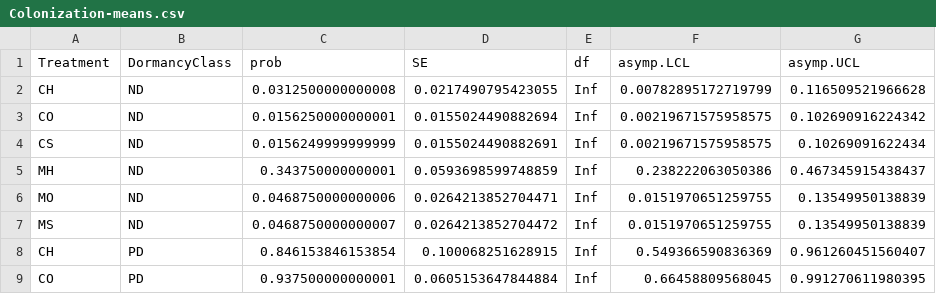
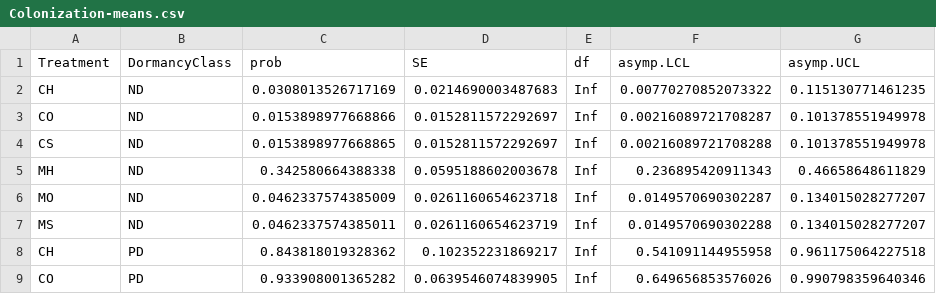
Before and after one commit to masond-UF/Seed-dormancy-explains-plant-response-to-mass-mortality-events, a CSV file: Analysis/Plants/Colonization-means.csv, drawn as a sheet; only a part is shown; the diff covers the shown part only.

```diff
--- a/Analysis/Plants/Colonization-means.csv
+++ b/Analysis/Plants/Colonization-means.csv
@@ -1,9 +1,9 @@
 "Treatment","DormancyClass","prob","SE","df","asymp.LCL","asymp.UCL"
-"CH","ND",0.0312500000000008,0.0217490795423055,Inf,0.00782895172719799,0.116509521966628
-"CO","ND",0.0156250000000001,0.0155024490882694,Inf,0.00219671575958575,0.102690916224342
-"CS","ND",0.0156249999999999,0.0155024490882691,Inf,0.00219671575958575,0.10269091622434
-"MH","ND",0.343750000000001,0.0593698599748859,Inf,0.238222063050386,0.467345915438437
-"MO","ND",0.0468750000000006,0.0264213852704471,Inf,0.0151970651259755,0.13549950138839
-"MS","ND",0.0468750000000007,0.0264213852704472,Inf,0.0151970651259755,0.13549950138839
-"CH","PD",0.846153846153854,0.100068251628915,Inf,0.549366590836369,0.961260451560407
-"CO","PD",0.937500000000001,0.0605153647844884,Inf,0.66458809568045,0.991270611980395
+"CH","ND",0.0308013526717169,0.0214690003487683,Inf,0.00770270852073322,0.115130771461235
+"CO","ND",0.0153898977668866,0.0152811572292697,Inf,0.00216089721708287,0.101378551949978
+"CS","ND",0.0153898977668865,0.0152811572292697,Inf,0.00216089721708288,0.101378551949978
+"MH","ND",0.342580664388338,0.0595188602003678,Inf,0.236895420911343,0.46658648611829
+"MO","ND",0.0462337574385009,0.0261160654623718,Inf,0.0149570690302287,0.134015028277207
+"MS","ND",0.0462337574385011,0.0261160654623719,Inf,0.0149570690302288,0.134015028277207
+"CH","PD",0.843818019328362,0.102352231869217,Inf,0.541091144955958,0.961175064227518
+"CO","PD",0.933908001365282,0.0639546074839905,Inf,0.649656853576026,0.990798359640346
```
Also changed, not shown: 36 edited cells elsewhere in this file, Analysis/Plants/Colonization-coef.csv, Analysis/Plants/Extinction-coef.csv, 40 other files.
